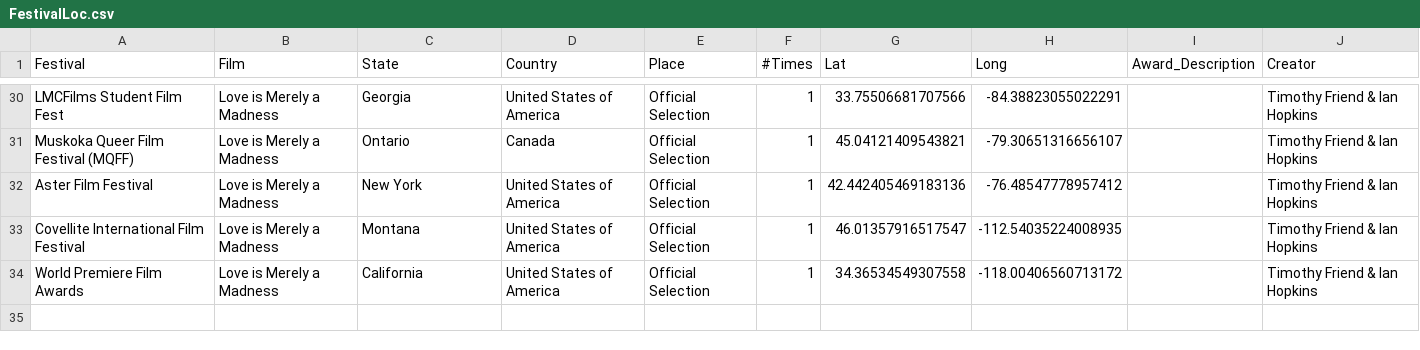
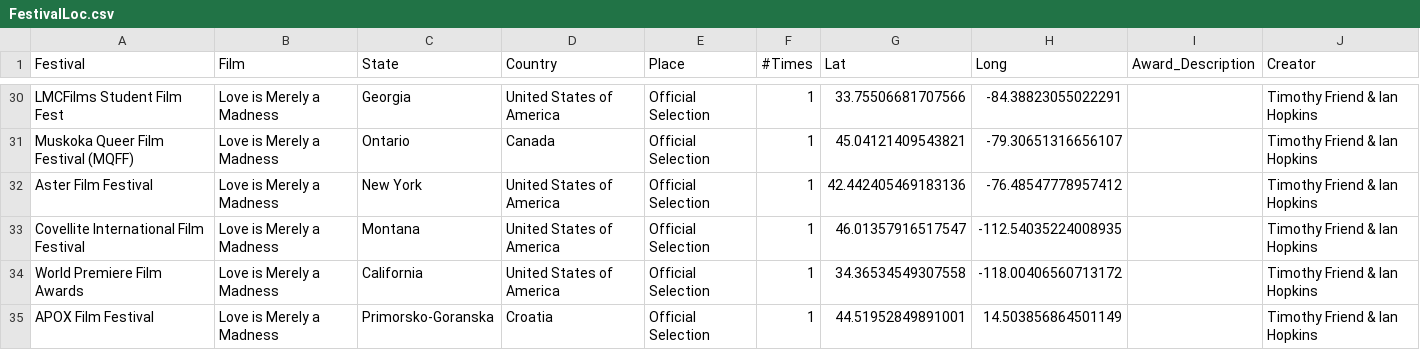
Before and after one commit to tfriend123/FestivalMap, a CSV file: Data/FestivalLoc.csv, drawn as a sheet; only a part is shown, gaps mark what is left out; the diff names each change by its address in the sheet, - before the commit and + after, or states it on an @@ line.

Commit message:
Croatia + APOX
APOX film festival in Croatia, festival and geojson update.

```diff
--- a/Data/FestivalLoc.csv
+++ b/Data/FestivalLoc.csv
+row 35: APOX Film Festival | Love is Merely a Madness | Primorsko-Goranska | Croatia | Official Selection | 1 | 44.51952849891001 | 14.503856864501149 |  | Timothy Friend & Ian Hopkins
```
Also changed, not shown: 3 other files.
